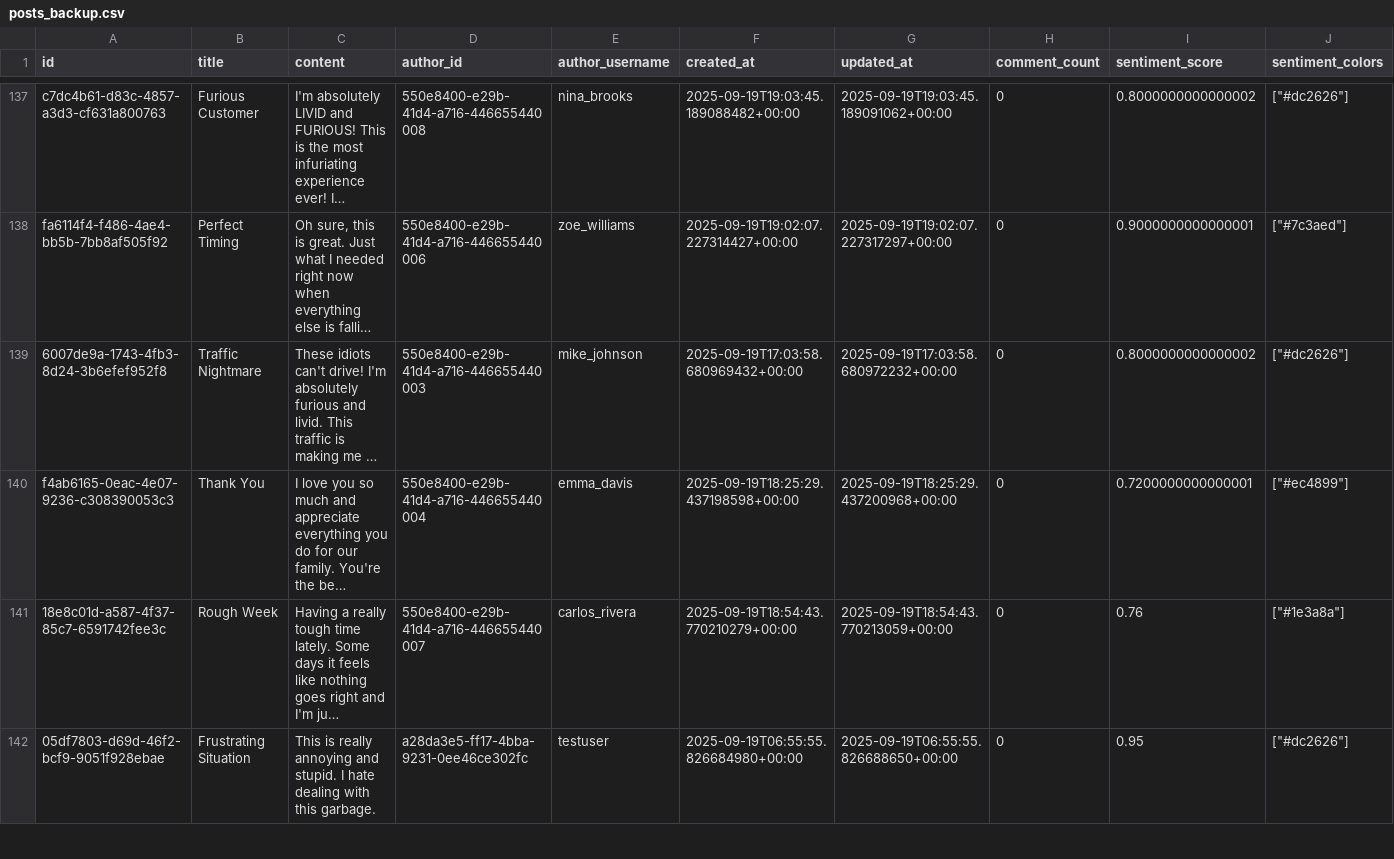
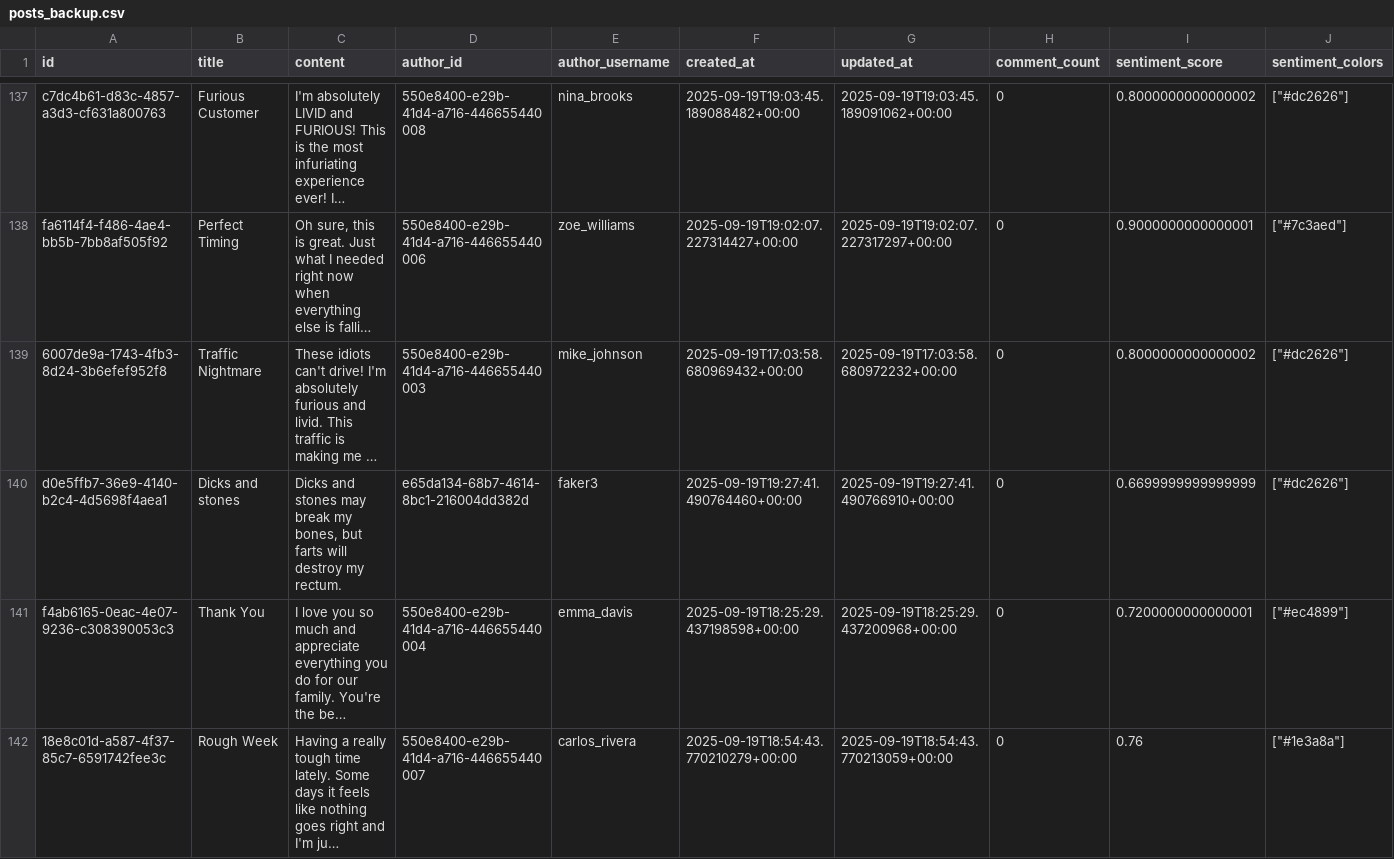
Before and after one commit to bambriz/SocialVibeRustApp, a CSV file: posts_backup.csv, drawn as a sheet; only a part is shown, gaps mark what is left out; the shorter side is filled out with more unchanged rows; long unchanged cells end in …; rows hold the shown columns only; the diff names each change by its address in the sheet, - before the commit and + after, or states it on an @@ line.

```diff
--- a/posts_backup.csv
+++ b/posts_backup.csv
+row 140: d0e5ffb7-36e9-4140-b2c4-4d5698f4aea1 | Dicks and stones | Dicks and stones may break my bones, but farts will destroy my rectum. | e65da134-68b7-4614-8bc1-216004dd382d | faker3 | 2025-09-19T19:27:41.490764460+00:00 | 2025-09-19T19:27:41.490766910+00:00 | 0 | 0.6699999999999999 | ["#dc2626"]
```
Also changed, not shown: 2 other files.
